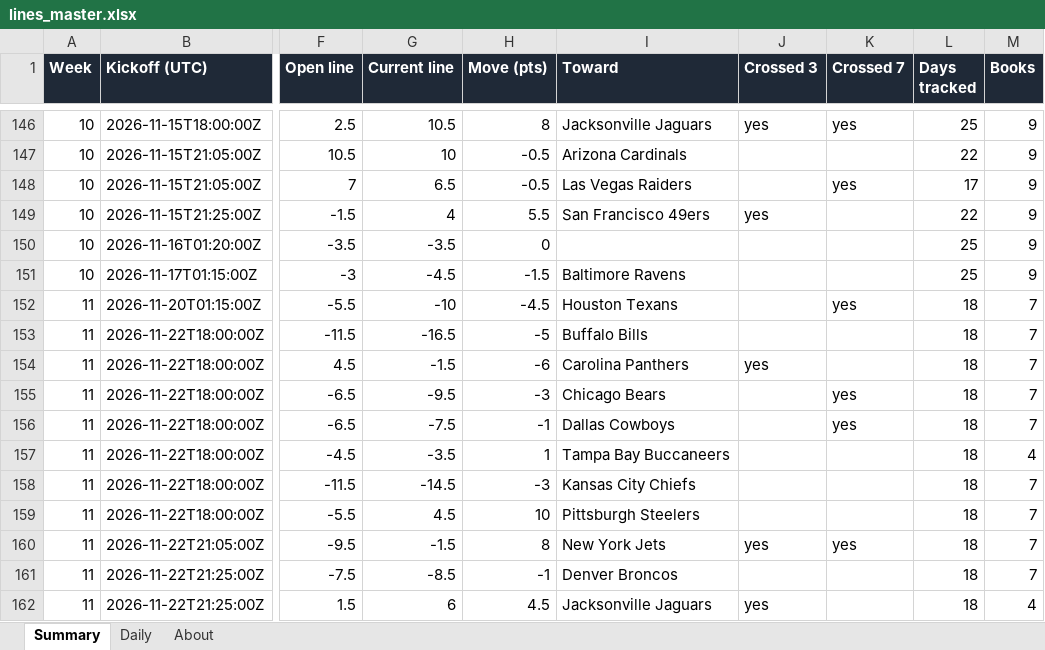
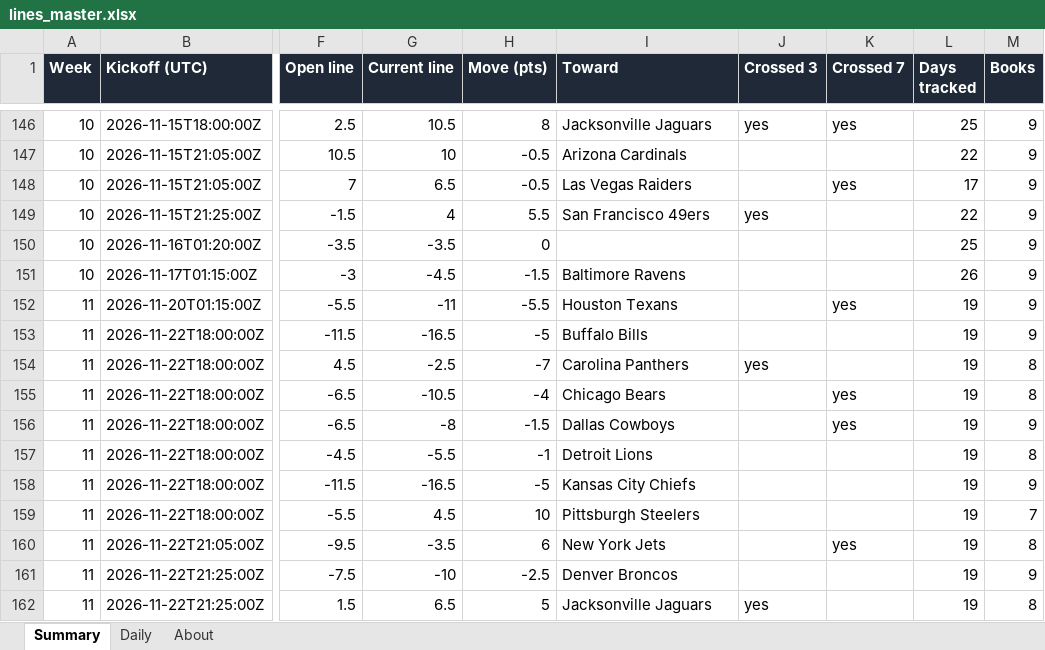
Before and after one commit to G4-Admin/nfl-line-tracker, an Excel workbook: data/lines_master.xlsx, sheet Summary, drawn as a sheet; only a part is shown, gaps mark what is left out; values as stored, in another font and other column widths than the file's, no borders; the diff covers the shown part only; the diff names each change by its address in the sheet, - before the commit and + after, or states it on an @@ line.

```diff
--- a/data/lines_master.xlsx (sheet Summary)
+++ b/data/lines_master.xlsx (sheet Summary)
-L151 (Days tracked): 25
+L151 (Days tracked): 26
-G152 (Current line): -10
+G152 (Current line): -11
-H152 (Move (pts)): -4.5
+H152 (Move (pts)): -5.5
-L152:L162 (Days tracked): 18
+L152:L162 (Days tracked): 19
-M152:M153 (Books): 7
+M152:M153 (Books): 9
-G154 (Current line): -1.5
+G154 (Current line): -2.5
-H154 (Move (pts)): -6
+H154 (Move (pts)): -7
-M154:M155 (Books): 7
+M154:M155 (Books): 8
-G155 (Current line): -9.5
+G155 (Current line): -10.5
-H155 (Move (pts)): -3
+H155 (Move (pts)): -4
-G156 (Current line): -7.5
+G156 (Current line): -8
-H156 (Move (pts)): -1
+H156 (Move (pts)): -1.5
-M156 (Books): 7
+M156 (Books): 9
-G157 (Current line): -3.5
+G157 (Current line): -5.5
-H157 (Move (pts)): 1
+H157 (Move (pts)): -1
-I157 (Toward): Tampa Bay Buccaneers
+I157 (Toward): Detroit Lions
-M157 (Books): 4
+M157 (Books): 8
-G158 (Current line): -14.5
+G158 (Current line): -16.5
-H158 (Move (pts)): -3
+H158 (Move (pts)): -5
-M158 (Books): 7
+M158 (Books): 9
-G160 (Current line): -1.5
+G160 (Current line): -3.5
-H160 (Move (pts)): 8
+H160 (Move (pts)): 6
-J160 (Crossed 3): yes
+J160 (Crossed 3): (empty)
-M160 (Books): 7
+M160 (Books): 8
-G161 (Current line): -8.5
+G161 (Current line): -10
-H161 (Move (pts)): -1
+H161 (Move (pts)): -2.5
-M161 (Books): 7
+M161 (Books): 9
-G162 (Current line): 6
+G162 (Current line): 6.5
-H162 (Move (pts)): 4.5
+H162 (Move (pts)): 5
-M162 (Books): 4
+M162 (Books): 8
```
Also changed, not shown: 9 edited cells elsewhere in this sheet, sheet Daily, sheet About, 6 other files.
